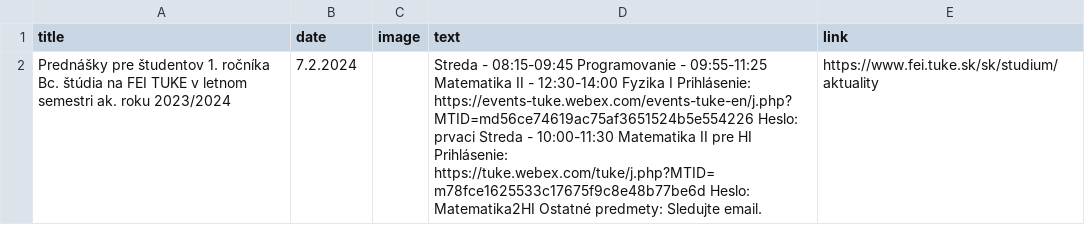
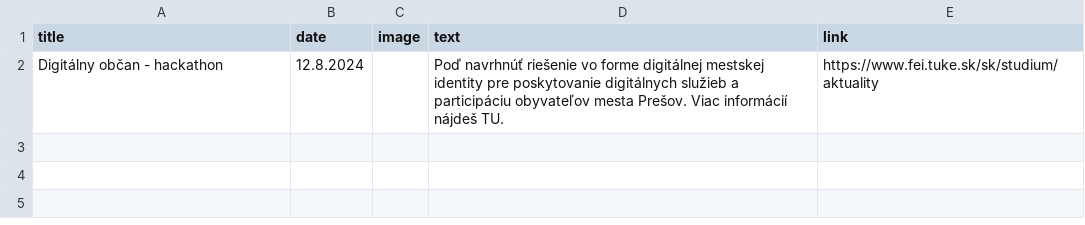
Before and after one commit to Isntalreadytakenusername/AktualityBot, a CSV file: aktuality_scrapers/aktuality.csv, drawn as a sheet.

```diff
--- a/aktuality_scrapers/aktuality.csv
+++ b/aktuality_scrapers/aktuality.csv
@@ -1,2 +1,2 @@
 title,date,image,text,link
-Prednášky pre študentov 1. ročníka Bc. štúdia na FEI TUKE v letnom semestri ak. roku 2023/2024,7.2.2024,,Streda  - 08:15-09:45 Programovanie  - 09:55-11:25 Matematika II  - 12:30-14:00 Fyzika I    Prihlásenie:   https://events-tuke.webex.com/events-tuke-en/j.php?MTID=md56ce74619ac75af3651524b5e554226  Heslo:  prvaci Streda  - 10:00-11:30  Matematika II  pre HI Prihlásenie:   https://tuke.webex.com/tuke/j.php?MTID=m78fce1625533c17675f9c8e48b77be6d  Heslo:  Matematika2HI    Ostatné predmety:  Sledujte email.,https://www.fei.tuke.sk/sk/studium/aktuality
+Digitálny  občan - hackathon,12.8.2024,,Poď navrhnúť riešenie vo forme digitálnej mestskej identity pre poskytovanie digitálnych služieb a participáciu obyvateľov mesta Prešov. Viac informácií nájdeš TU.,https://www.fei.tuke.sk/sk/studium/aktuality
```
Also changed, not shown: aktuality_scrapers/aktuality_last.csv, aktuality_scrapers/kpi_udalosti.csv, 26 other files.
